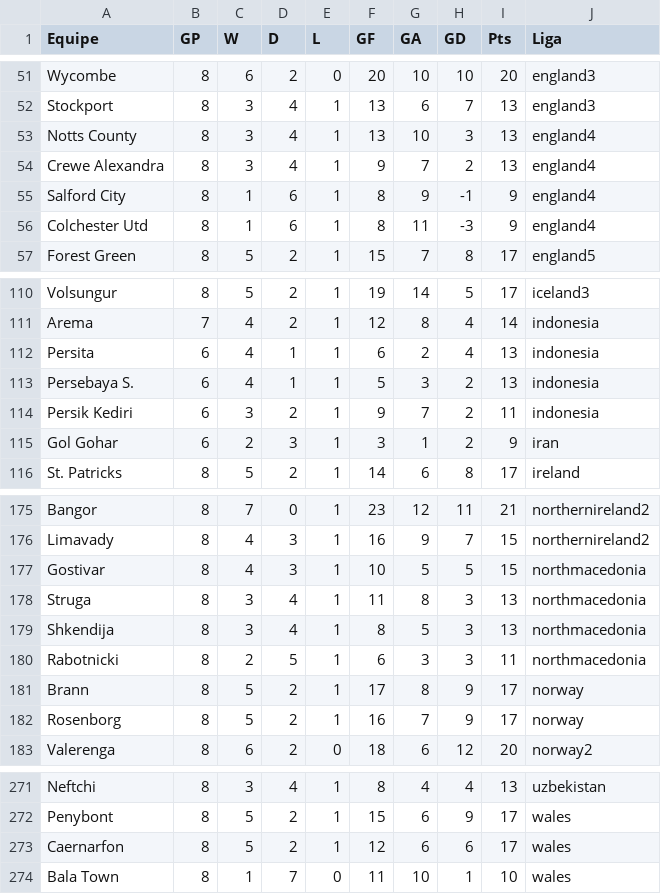
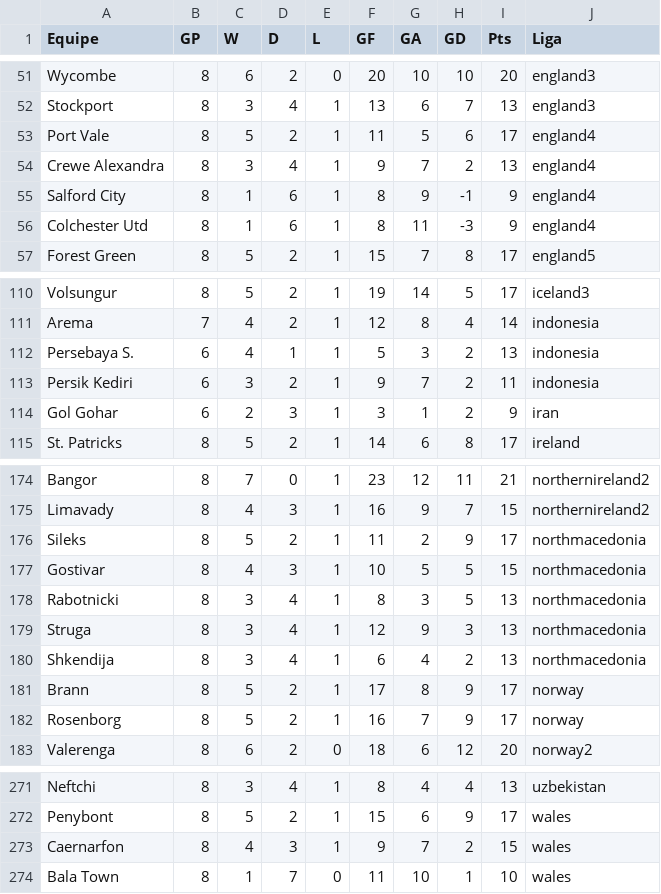
Before and after one commit to scooby75/jogosdodia, a CSV file: Melhores_Equipes_Fora.csv, drawn as a sheet; only a part is shown, gaps mark what is left out.

```diff
--- a/Melhores_Equipes_Fora.csv
+++ b/Melhores_Equipes_Fora.csv
@@ -52,3 +52,3 @@ Wycombe,8,6,2,0,20,10,10,20,england3
 Stockport,8,3,4,1,13,6,7,13,england3
-Notts County,8,3,4,1,13,10,3,13,england4
+Port Vale,8,5,2,1,11,5,6,17,england4
 Crewe Alexandra,8,3,4,1,9,7,2,13,england4
@@ -111,3 +111,2 @@ Volsungur,8,5,2,1,19,14,5,17,iceland3
 Arema,7,4,2,1,12,8,4,14,indonesia
-Persita,6,4,1,1,6,2,4,13,indonesia
 Persebaya S.,6,4,1,1,5,3,2,13,indonesia
@@ -176,6 +175,7 @@ Bangor,8,7,0,1,23,12,11,21,northernireland2
 Limavady,8,4,3,1,16,9,7,15,northernireland2
+Sileks,8,5,2,1,11,2,9,17,northmacedonia
 Gostivar,8,4,3,1,10,5,5,15,northmacedonia
-Struga,8,3,4,1,11,8,3,13,northmacedonia
-Shkendija,8,3,4,1,8,5,3,13,northmacedonia
-Rabotnicki,8,2,5,1,6,3,3,11,northmacedonia
+Rabotnicki,8,3,4,1,8,3,5,13,northmacedonia
+Struga,8,3,4,1,12,9,3,13,northmacedonia
+Shkendija,8,3,4,1,6,4,2,13,northmacedonia
 Brann,8,5,2,1,17,8,9,17,norway
@@ -272,3 +272,3 @@ Neftchi,8,3,4,1,8,4,4,13,uzbekistan
 Penybont,8,5,2,1,15,6,9,17,wales
-Caernarfon,8,5,2,1,12,6,6,17,wales
+Caernarfon,8,4,3,1,9,7,2,15,wales
 Bala Town,8,1,7,0,11,10,1,10,wales
```
Also changed, not shown: Melhores_Equipes_Casa.csv, equipes_casa.csv, 1 other file.
